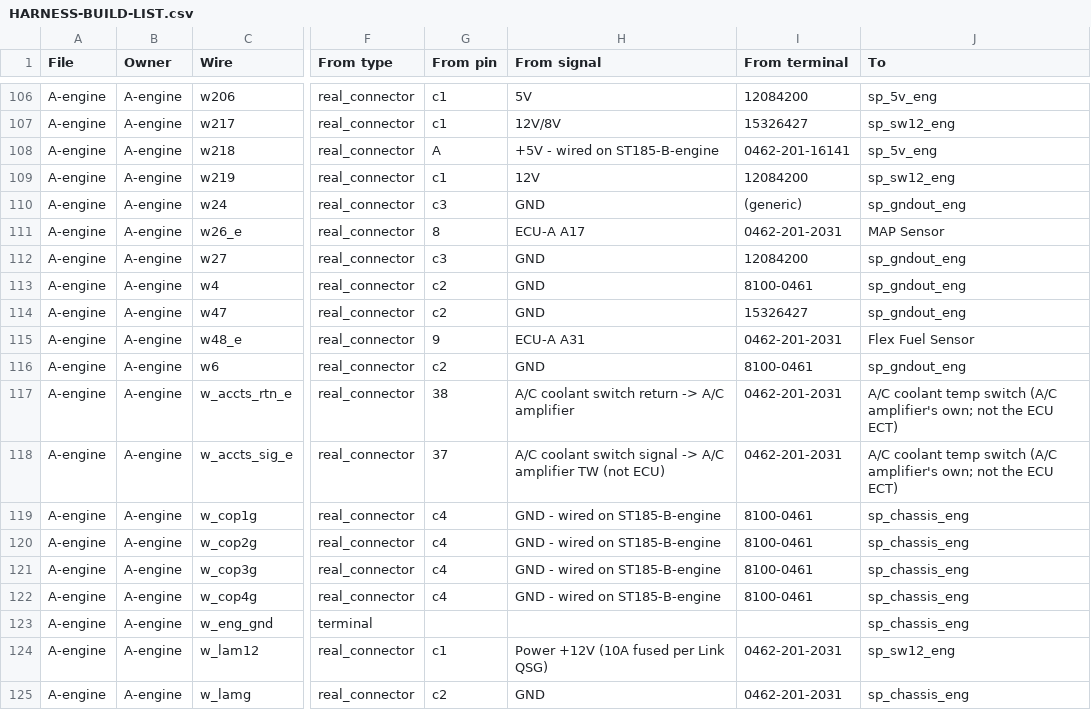
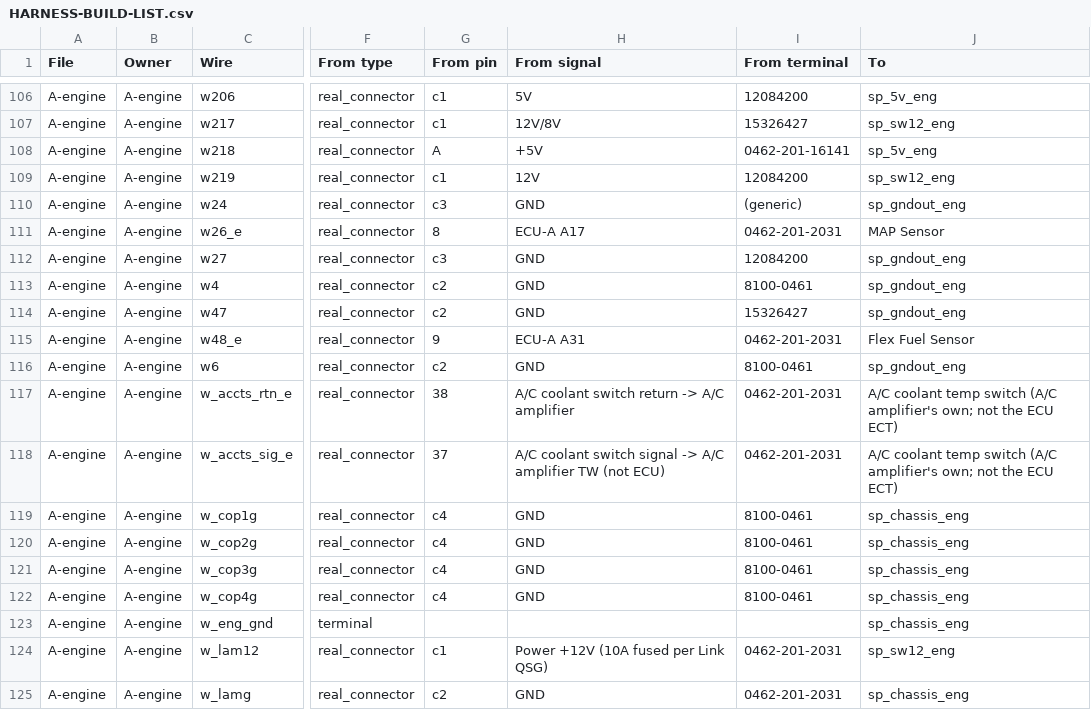
Before and after one commit to living-relation/st185-link-ecu-config, a CSV file: docs/harness/HARNESS-BUILD-LIST.csv, drawn as a sheet; only a part is shown, gaps mark what is left out; the diff names each change by its address in the sheet, - before the commit and + after, or states it on an @@ line.

```diff
--- a/docs/harness/HARNESS-BUILD-LIST.csv
+++ b/docs/harness/HARNESS-BUILD-LIST.csv
-H108 (From signal): +5V - wired on ST185-B-engine
+H108 (From signal): +5V
-H119:H122 (From signal): GND - wired on ST185-B-engine
+H119:H122 (From signal): GND
```
Also changed, not shown: 4 other files.
